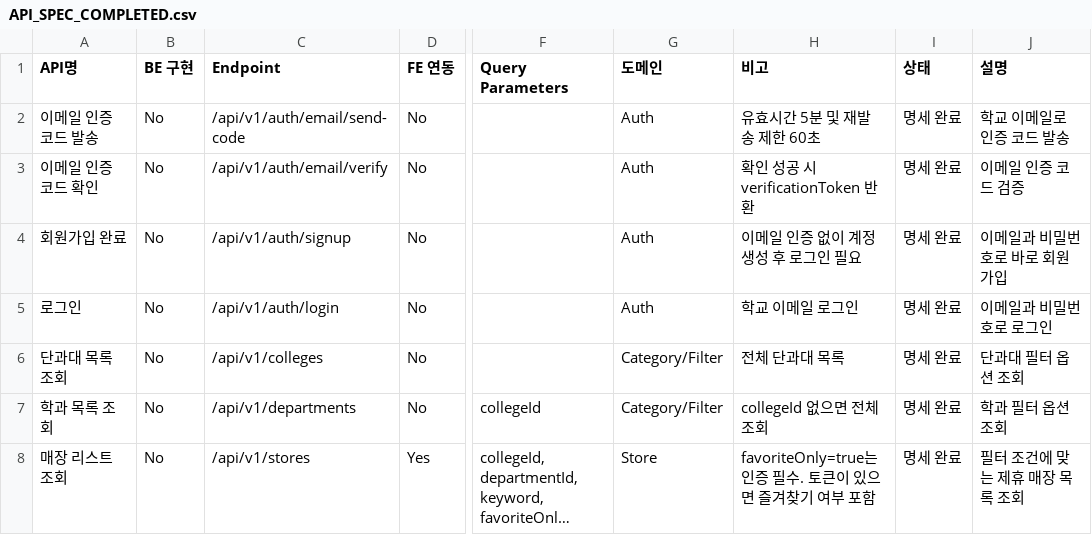
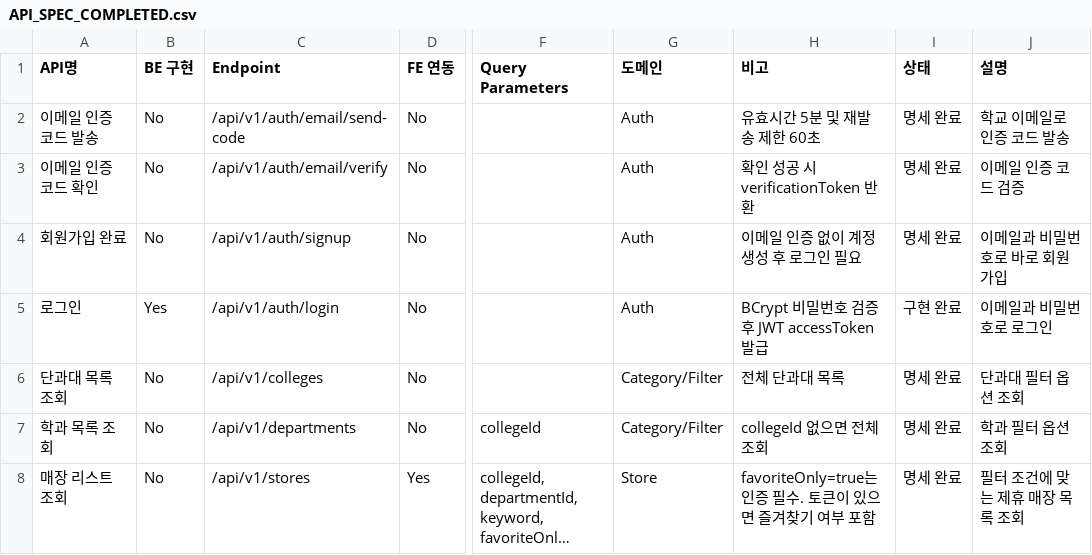
Before and after one commit to ljsxp02/like_lion, a CSV file: docs/API_SPEC_COMPLETED.csv, drawn as a sheet; only a part is shown, gaps mark what is left out; long unchanged cells end in …; the diff names each change by its address in the sheet, - before the commit and + after, or states it on an @@ line.

```diff
--- a/docs/API_SPEC_COMPLETED.csv
+++ b/docs/API_SPEC_COMPLETED.csv
-B5 (BE 구현): No
+B5 (BE 구현): Yes
-H5 (비고): 학교 이메일 로그인
+H5 (비고): BCrypt 비밀번호 검증 후 JWT accessToken 발급
-I5 (상태): 명세 완료
+I5 (상태): 구현 완료
```
Also changed, not shown: 20 other files.
